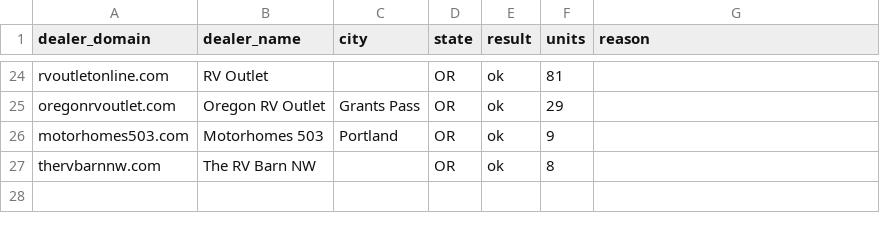
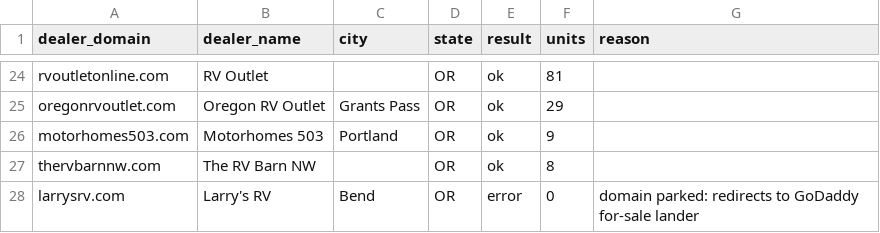
Before and after one commit to MatchRV/AI-RV-Marketplace-Infrastructure-, a CSV file: lib/agent-core/data/harvest-devin/OR/dealers.csv, drawn as a sheet; only a part is shown, gaps mark what is left out.

```diff
--- a/lib/agent-core/data/harvest-devin/OR/dealers.csv
+++ b/lib/agent-core/data/harvest-devin/OR/dealers.csv
@@ -27 +27,2 @@ motorhomes503.com,Motorhomes 503,Portland,OR,ok,9,
 thervbarnnw.com,The RV Barn NW,,OR,ok,8,
+larrysrv.com,Larry's RV,Bend,OR,error,0,domain parked: redirects to GoDaddy for-sale lander
```
Also changed, not shown: 1 other file.
